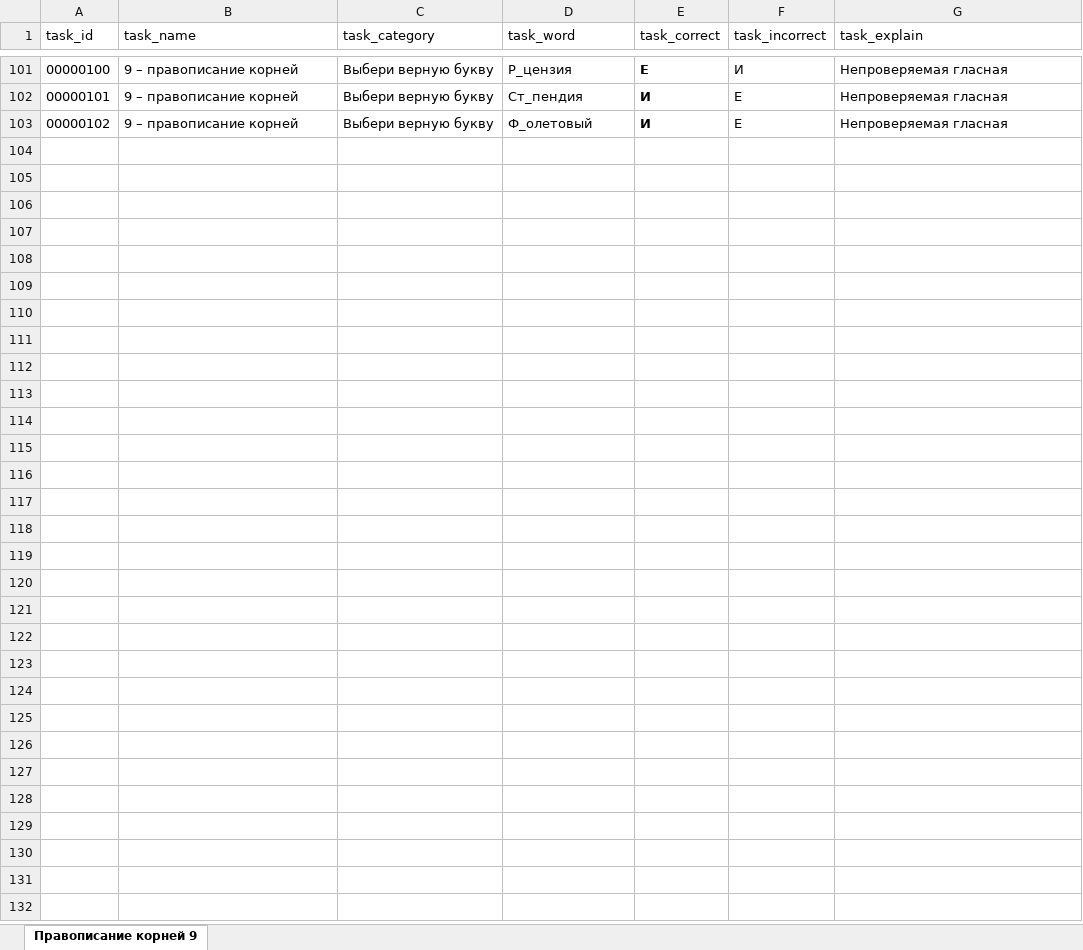
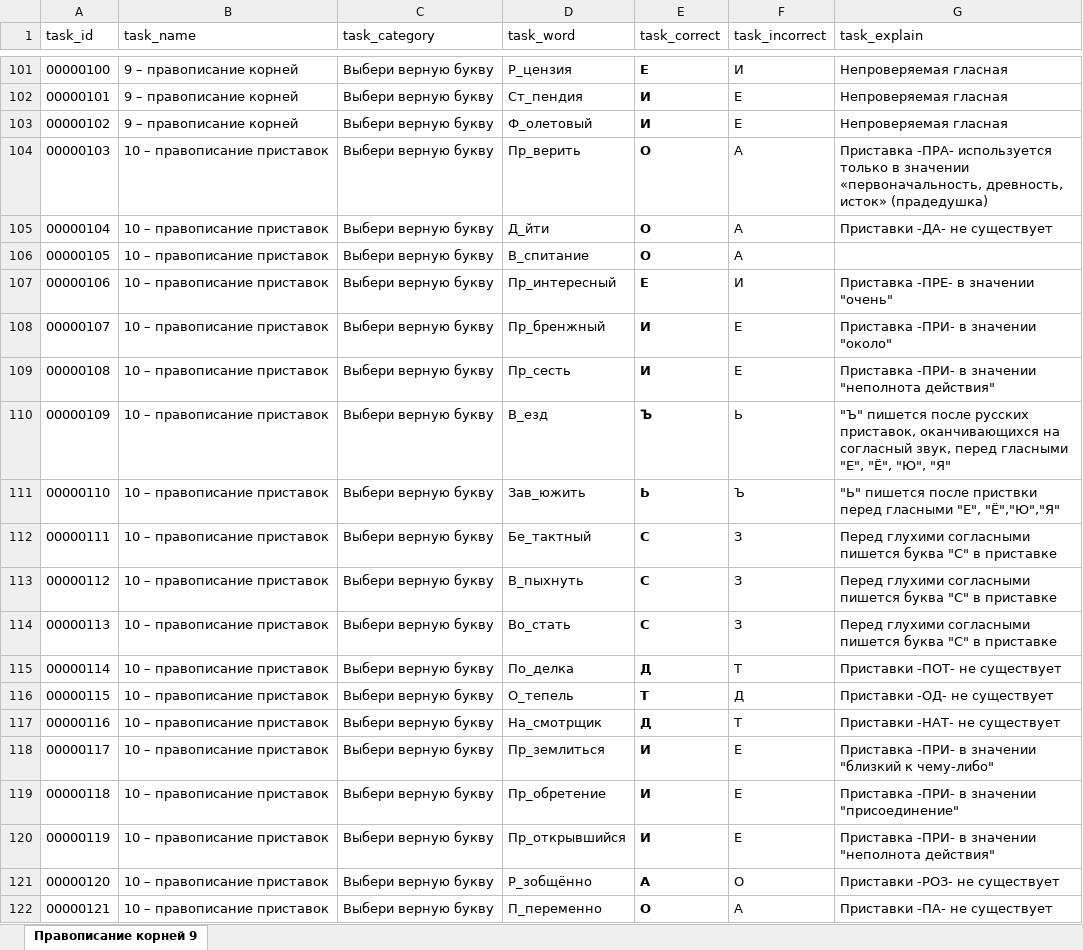
Before and after one commit to Alexisrut/focusy, an Excel workbook: task_9.xlsx, sheet Правописание корней 9, drawn as a sheet; only a part is shown, gaps mark what is left out; values as stored, in another font and other column widths than the file's, no borders; the diff covers the shown part only; the diff names each change by its address in the sheet, - before the commit and + after, or states it on an @@ line.

```diff
--- a/task_9.xlsx (sheet Правописание корней 9)
+++ b/task_9.xlsx (sheet Правописание корней 9)
+row 104: 00000103 | 10 – правописание приставок | Выбери верную букву | Пр_верить | О | А | Приставка -ПРА- используется только в значении «первоначальность, древность, исток» (прадедушка)
+row 105: 00000104 | 10 – правописание приставок | Выбери верную букву | Д_йти | О | А | Приставки -ДА- не существует
+row 106: 00000105 | 10 – правописание приставок | Выбери верную букву | В_спитание | О | А
+row 107: 00000106 | 10 – правописание приставок | Выбери верную букву | Пр_интересный | Е | И | Приставка -ПРЕ- в значении "очень"
+row 108: 00000107 | 10 – правописание приставок | Выбери верную букву | Пр_бренжный | И | Е | Приставка -ПРИ- в значении "около"
+row 109: 00000108 | 10 – правописание приставок | Выбери верную букву | Пр_сесть | И | Е | Приставка -ПРИ- в значении "неполнота действия"
+row 110: 00000109 | 10 – правописание приставок | Выбери верную букву | В_езд | Ъ | Ь | "Ъ" пишется после русских приставок, оканчивающихся на согласный звук, перед гласными "Е", "Ё", "Ю", "Я"
+row 111: 00000110 | 10 – правописание приставок | Выбери верную букву | Зав_южить | Ь | Ъ | "Ь" пишется после приствки перед гласными "Е", "Ё","Ю","Я"
+row 112: 00000111 | 10 – правописание приставок | Выбери верную букву | Бе_тактный | С | З | Перед глухими согласными пишется буква "С" в приставке
+row 113: 00000112 | 10 – правописание приставок | Выбери верную букву | В_пыхнуть | С | З | Перед глухими согласными пишется буква "С" в приставке
+row 114: 00000113 | 10 – правописание приставок | Выбери верную букву | Во_стать | С | З | Перед глухими согласными пишется буква "С" в приставке
+row 115: 00000114 | 10 – правописание приставок | Выбери верную букву | По_делка | Д | Т | Приставки -ПОТ- не существует
+row 116: 00000115 | 10 – правописание приставок | Выбери верную букву | О_тепель | Т | Д | Приставки -ОД- не существует
+row 117: 00000116 | 10 – правописание приставок | Выбери верную букву | На_смотрщик | Д | Т | Приставки -НАТ- не существует
+row 118: 00000117 | 10 – правописание приставок | Выбери верную букву | Пр_землиться | И | Е | Приставка -ПРИ- в значении "близкий к чему-либо"
+row 119: 00000118 | 10 – правописание приставок | Выбери верную букву | Пр_обретение | И | Е | Приставка -ПРИ- в значении "присоединение"
+row 120: 00000119 | 10 – правописание приставок | Выбери верную букву | Пр_открывшийся | И | Е | Приставка -ПРИ- в значении "неполнота действия"
+row 121: 00000120 | 10 – правописание приставок | Выбери верную букву | Р_зобщённо | А | О | Приставки -РОЗ- не существует
+row 122: 00000121 | 10 – правописание приставок | Выбери верную букву | П_переменно | О | А | Приставки -ПА- не существует
```
Also changed, not shown: 81 added rows elsewhere in this sheet, 3 other files.
